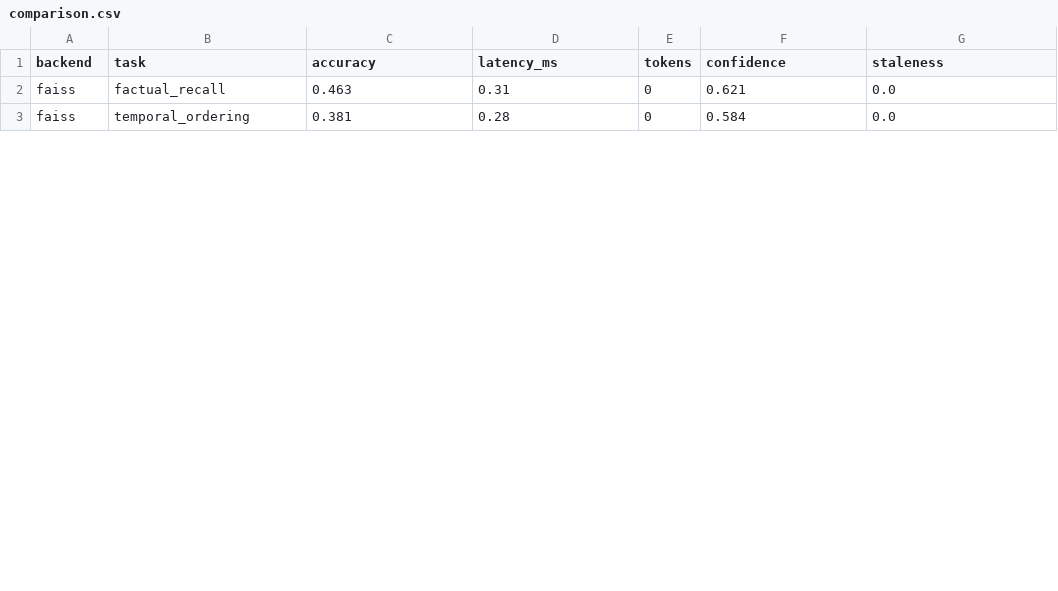
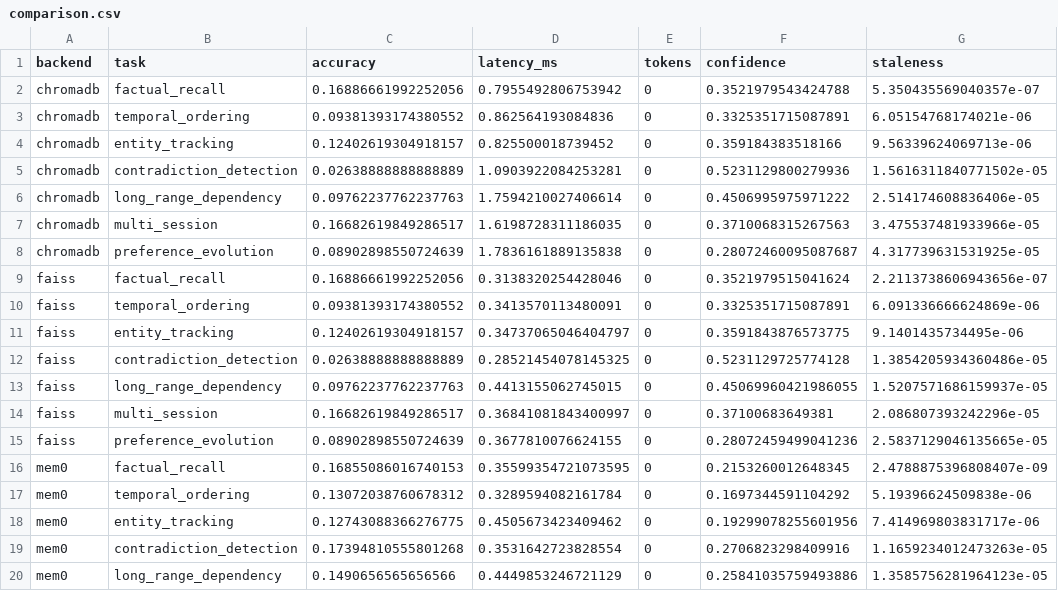
Before and after one commit to dakshjain-1616/agent-memory-benchmarker-neo, a CSV file: outputs/comparison.csv, drawn as a sheet; only a part is shown; the diff covers the shown part only.

```diff
--- a/outputs/comparison.csv
+++ b/outputs/comparison.csv
@@ -1,3 +1,20 @@
 backend,task,accuracy,latency_ms,tokens,confidence,staleness
-faiss,factual_recall,0.463,0.31,0,0.621,0.0
-faiss,temporal_ordering,0.381,0.28,0,0.584,0.0
+chromadb,factual_recall,0.16886661992252056,0.7955492806753942,0,0.3521979543424788,5.350435569040357e-07
+chromadb,temporal_ordering,0.09381393174380552,0.862564193084836,0,0.3325351715087891,6.05154768174021e-06
+chromadb,entity_tracking,0.12402619304918157,0.825500018739452,0,0.359184383518166,9.56339624069713e-06
+chromadb,contradiction_detection,0.02638888888888889,1.0903922084253281,0,0.5231129800279936,1.5616311840771502e-05
+chromadb,long_range_dependency,0.09762237762237763,1.7594210027406614,0,0.4506995975971222,2.514174608836406e-05
+chromadb,multi_session,0.16682619849286517,1.6198728311186035,0,0.3710068315267563,3.475537481933966e-05
+chromadb,preference_evolution,0.08902898550724639,1.7836161889135838,0,0.28072460095087687,4.317739631531925e-05
+faiss,factual_recall,0.16886661992252056,0.3138320254428046,0,0.3521979515041624,2.2113738606943656e-07
+faiss,temporal_ordering,0.09381393174380552,0.3413570113480091,0,0.3325351715087891,6.091336666624869e-06
+faiss,entity_tracking,0.12402619304918157,0.34737065046404797,0,0.3591843876573775,9.1401435734495e-06
+faiss,contradiction_detection,0.02638888888888889,0.28521454078145325,0,0.5231129725774128,1.3854205934360486e-05
+faiss,long_range_dependency,0.09762237762237763,0.4413155062745015,0,0.45069960421986055,1.5207571686159937e-05
+faiss,multi_session,0.16682619849286517,0.36841081843400997,0,0.37100683649381,2.086807393242296e-05
+faiss,preference_evolution,0.08902898550724639,0.3677810076624155,0,0.28072459499041236,2.5837129046135665e-05
+mem0,factual_recall,0.16855086016740153,0.35599354721073595,0,0.2153260012648345,2.4788875396808407e-09
+mem0,temporal_ordering,0.13072038760678312,0.3289594082161784,0,0.1697344591104292,5.19396624509838e-06
+mem0,entity_tracking,0.12743088366276775,0.4505673423409462,0,0.19299078255601956,7.414969803831717e-06
+mem0,contradiction_detection,0.17394810555801268,0.3531642723828554,0,0.2706823298409916,1.1659234012473263e-05
+mem0,long_range_dependency,0.1490656565656566,0.4449853246721129,0,0.25841035759493886,1.3585756281964123e-05
```
Also changed, not shown: 7 added rows and 8 edited cells elsewhere in this file, 21 other files.
